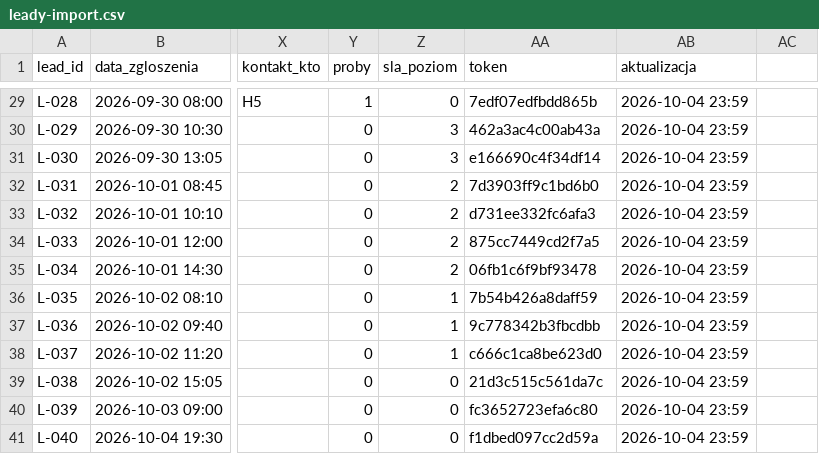
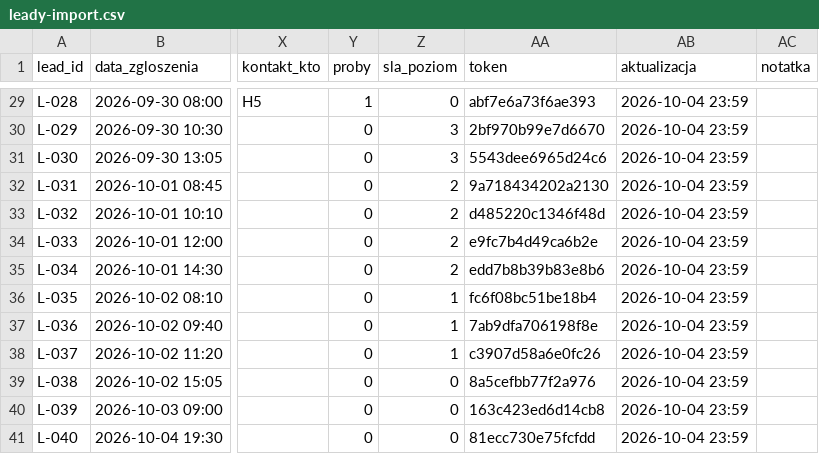
Before and after one commit to cz3chuu/klimatech-g, a CSV file: data/leady-import.csv, drawn as a sheet; only a part is shown, gaps mark what is left out; the diff covers the shown part only; the diff names each change by its address in the sheet, - before the commit and + after, or states it on an @@ line.

```diff
--- a/data/leady-import.csv
+++ b/data/leady-import.csv
-AC1: (empty)
+AC1: notatka
-AA29 (token): 7edf07edfbdd865b
+AA29 (token): abf7e6a73f6ae393
-AA30 (token): 462a3ac4c00ab43a
+AA30 (token): 2bf970b99e7d6670
-AA31 (token): e166690c4f34df14
+AA31 (token): 5543dee6965d24c6
-AA32 (token): 7d3903ff9c1bd6b0
+AA32 (token): 9a718434202a2130
-AA33 (token): d731ee332fc6afa3
+AA33 (token): d485220c1346f48d
-AA34 (token): 875cc7449cd2f7a5
+AA34 (token): e9fc7b4d49ca6b2e
-AA35 (token): 06fb1c6f9bf93478
+AA35 (token): edd7b8b39b83e8b6
-AA36 (token): 7b54b426a8daff59
+AA36 (token): fc6f08bc51be18b4
-AA37 (token): 9c778342b3fbcdbb
+AA37 (token): 7ab9dfa706198f8e
-AA38 (token): c666c1ca8be623d0
+AA38 (token): c3907d58a6e0fc26
-AA39 (token): 21d3c515c561da7c
+AA39 (token): 8a5cefbb77f2a976
-AA40 (token): fc3652723efa6c80
+AA40 (token): 163c423ed6d14cb8
-AA41 (token): f1dbed097cc2d59a
+AA41 (token): 81ecc730e75fcfdd
```
Also changed, not shown: 27 edited cells elsewhere in this file, data/historia-import.csv, 15 other files.
